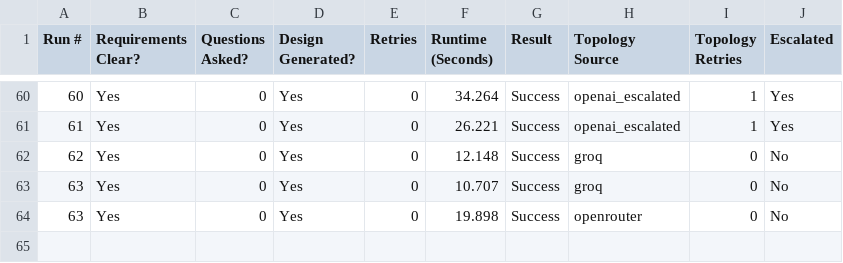
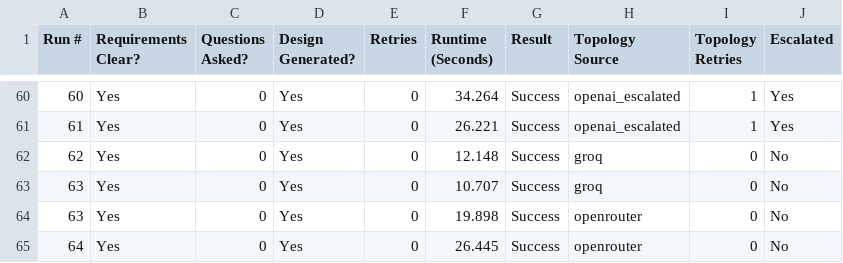
Before and after one commit to Abdisamad001/TopoScribe-AI, a CSV file: backend/data/scenario_runs_part2.csv, drawn as a sheet; only a part is shown, gaps mark what is left out; the diff names each change by its address in the sheet, - before the commit and + after, or states it on an @@ line.

```diff
--- a/backend/data/scenario_runs_part2.csv
+++ b/backend/data/scenario_runs_part2.csv
+row 65: 64 | Yes | 0 | Yes | 0 | 26.445 | Success | openrouter | 0 | No
```
Also changed, not shown: 6 other files.
